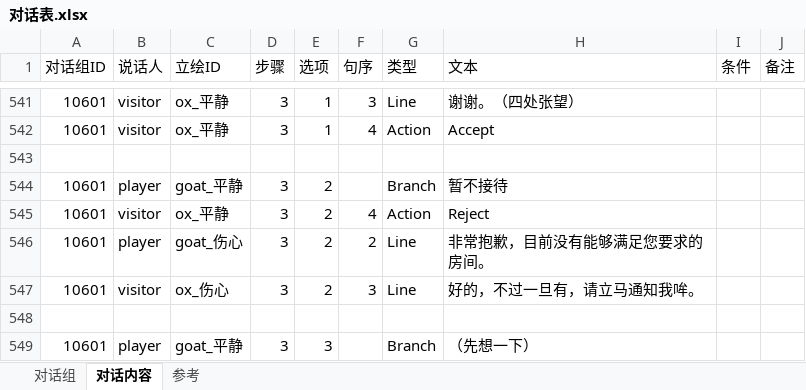
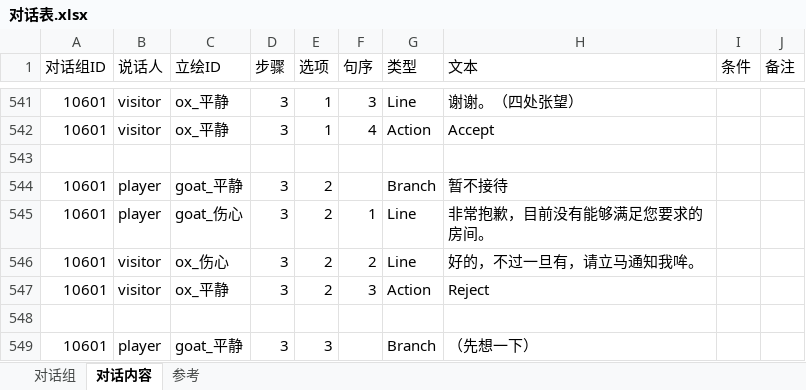
Before and after one commit to CsOHQAQ/2026MasterHouse, an Excel workbook: Excel/对话表.xlsx, sheet 对话内容, drawn as a sheet; only a part is shown, gaps mark what is left out; values as stored, in another font and other column widths than the file's, no borders; removed rows and columns are numbered as before the commit, all else as after; the diff covers the shown part only; the diff names each change by its address in the sheet, - before the commit and + after, or states it on an @@ line.

```diff
--- a/Excel/对话表.xlsx (sheet 对话内容)
+++ b/Excel/对话表.xlsx (sheet 对话内容)
-row 545: 10601 | visitor | ox_平静 | 3 | 2 | 4 | Action | Reject
-F545 (句序): 2
+F545 (句序): 1
-F546 (句序): 3
+F546 (句序): 2
+row 547: 10601 | visitor | ox_平静 | 3 | 2 | 3 | Action | Reject
```
Also changed, not shown: 5 added rows, 5 removed rows and 10 edited cells elsewhere in this sheet, sheet 参考, 4 other files.
